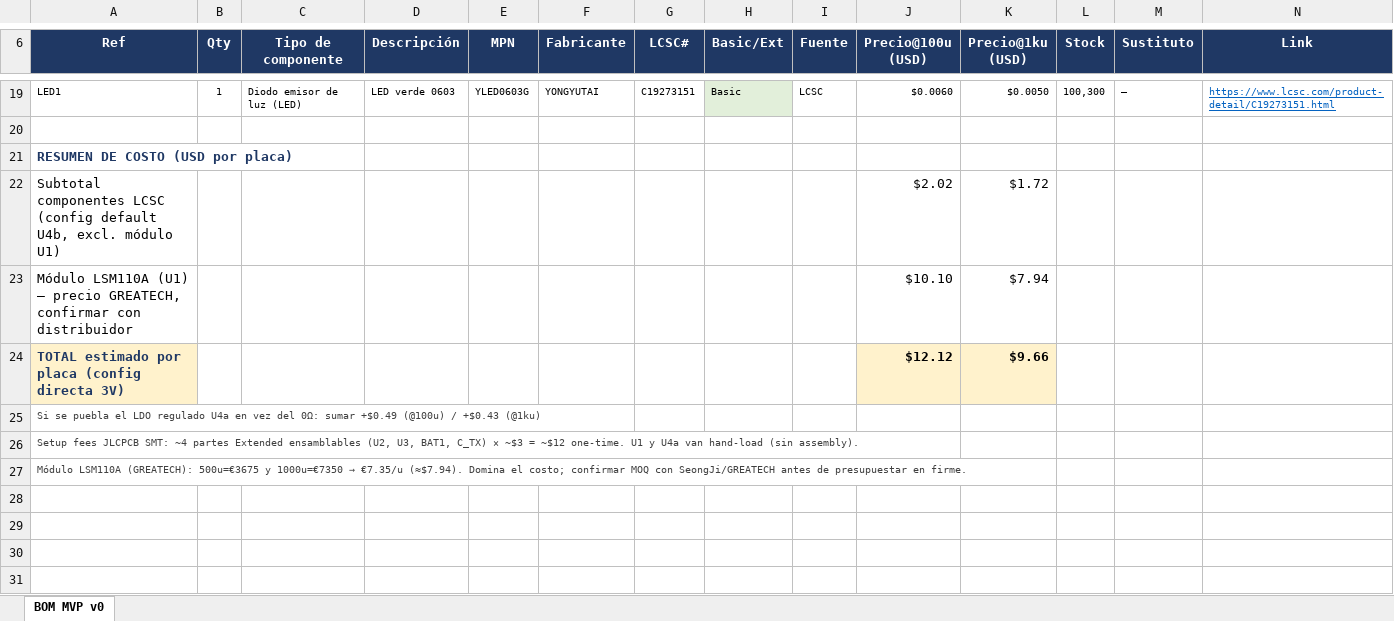
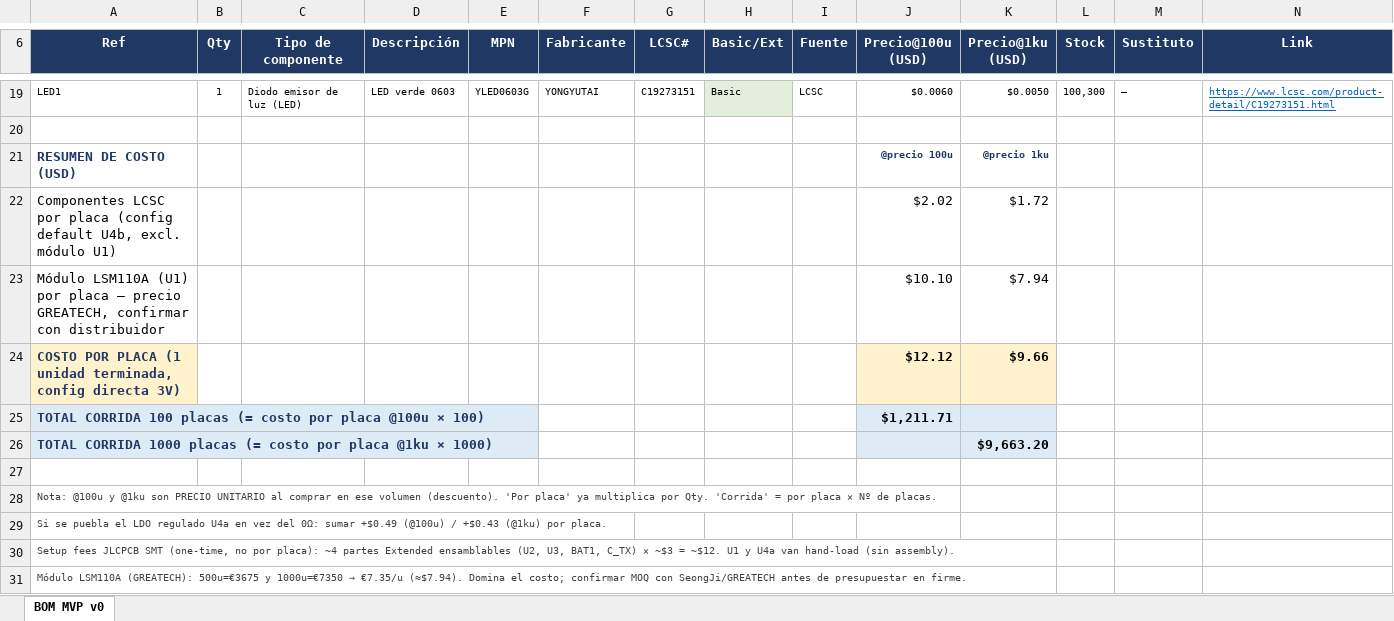
Before and after one commit to Iotnet/0G-LockControl-LSM110A, an Excel workbook: Hardware/BOM/bom-mvp-v0.xlsx, sheet BOM MVP v0, drawn as a sheet; only a part is shown, gaps mark what is left out; values as stored, in another font and other column widths than the file's, no borders; removed rows and columns are numbered as before the commit, all else as after; rows hold the shown columns only; the diff names each change by its address in the sheet, - before the commit and + after, or states it on an @@ line.

Commit message:
docs(hardware): BOM MVP v0 verificado en LCSC + costos de corrida (issue #4)

```diff
--- a/Hardware/BOM/bom-mvp-v0.xlsx (sheet BOM MVP v0)
+++ b/Hardware/BOM/bom-mvp-v0.xlsx (sheet BOM MVP v0)
-row 21: RESUMEN DE COSTO (USD por placa)
+row 21: RESUMEN DE COSTO (USD) |  |  |  |  |  |  |  |  | @precio 100u | @precio 1ku
-A22 (Ref): Subtotal componentes LCSC (config default…
+A22 (Ref): Componentes LCSC por placa (config default…
-A23 (Ref): …LSM110A (U1) — precio…
+A23 (Ref): …LSM110A (U1) por placa — precio…
-A24 (Ref): TOTAL estimado por placa (config directa 3V)
+A24 (Ref): COSTO POR PLACA (1 unidad terminada, config directa 3V)
+row 25: TOTAL CORRIDA 100 placas (= costo por placa @100u × 100) |  |  |  |  |  |  |  |  | $1,211.71
+row 26: TOTAL CORRIDA 1000 placas (= costo por placa @1ku × 1000) |  |  |  |  |  |  |  |  |  | $9,663.20
+row 27: (empty)
-A28 (Ref): Si se puebla el LDO regulado U4a en vez del 0Ω: sumar +$0.49 (@100u) / +$0.43 (@1ku)
+A28 (Ref): Nota: @100u y @1ku son PRECIO UNITARIO al comprar en ese volumen (descuento). 'Por placa' ya multiplica por Qty. 'Corrida' = por placa × Nº de placas.
-A29 (Ref): Setup fees JLCPCB SMT: ~4 partes Extended ensamblables (U2, U3, BAT1, C_TX) × ~$3 = ~$12 one-time. U1 y U4a van hand-load (sin assembly).
+A29 (Ref): Si se puebla el LDO regulado U4a en vez del 0Ω: sumar +$0.49 (@100u) / +$0.43 (@1ku) por placa.
+row 30: Setup fees JLCPCB SMT (one-time, no por placa): ~4 partes Extended ensamblables (U2, U3, BAT1, C_TX) × ~$3 = ~$12. U1 y U4a van hand-load (sin assembly).
```
